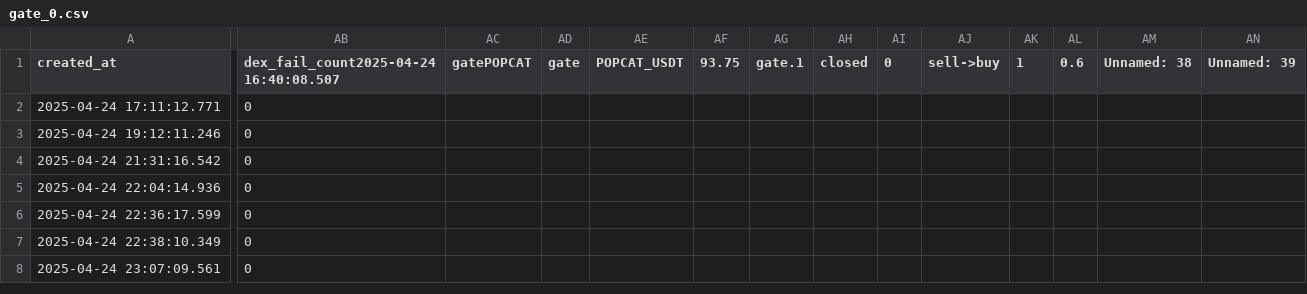
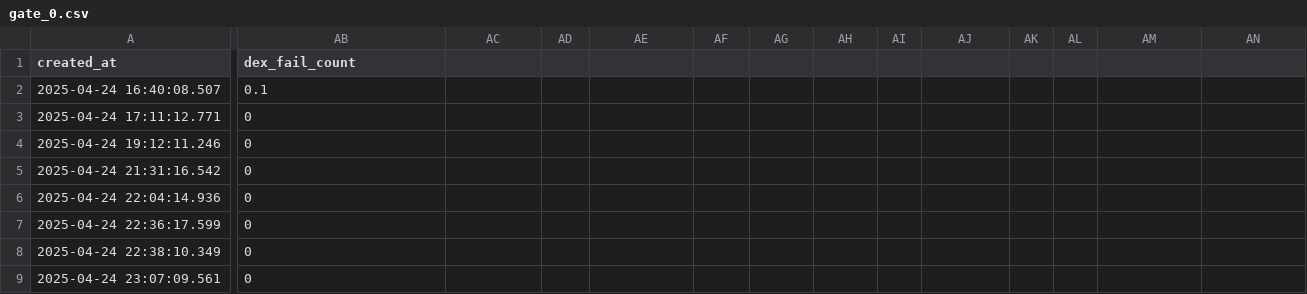
Before and after one commit to txnj/data, a CSV file: gate_0.csv, drawn as a sheet; only a part is shown, gaps mark what is left out; rows hold the shown columns only; the diff covers the shown part only; the diff names each change by its address in the sheet, - before the commit and + after, or states it on an @@ line.

```diff
--- a/gate_0.csv
+++ b/gate_0.csv
-AB1: dex_fail_count2025-04-24 16:40:08.507
+AB1: dex_fail_count
-AC1: gatePOPCAT
+AC1: (empty)
-AD1: gate
+AD1: (empty)
-AE1: POPCAT_USDT
+AE1: (empty)
-AF1: 93.75
+AF1: (empty)
-AG1: gate.1
+AG1: (empty)
-AH1: closed
+AH1: (empty)
-AI1: 0
+AI1: (empty)
-AJ1: sell->buy
+AJ1: (empty)
-AK1: 1
+AK1: (empty)
-AL1: 0.6
+AL1: (empty)
-AM1: Unnamed: 38
+AM1: (empty)
-AN1: Unnamed: 39
+AN1: (empty)
+row 2: 2025-04-24 16:40:08.507 | 0.1
```
Also changed, not shown: 15 edited cells elsewhere in this file, grid_0.csv, 1 other file.
